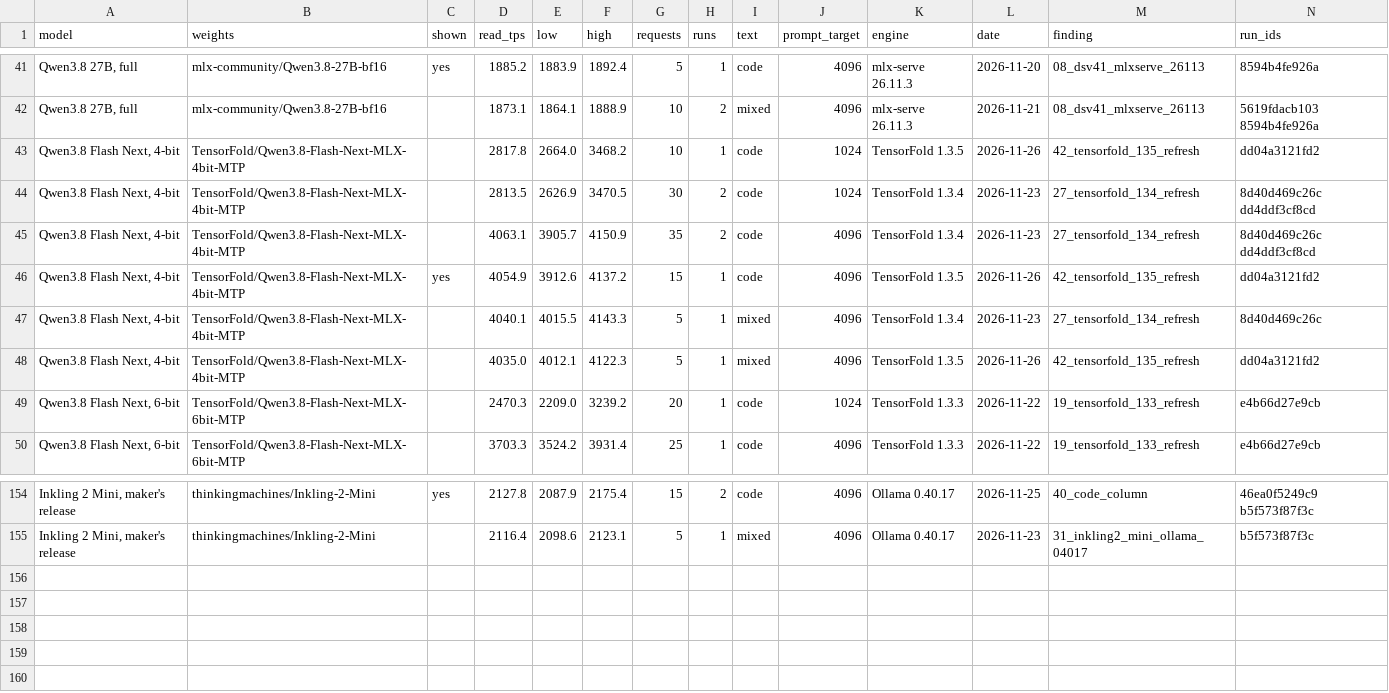
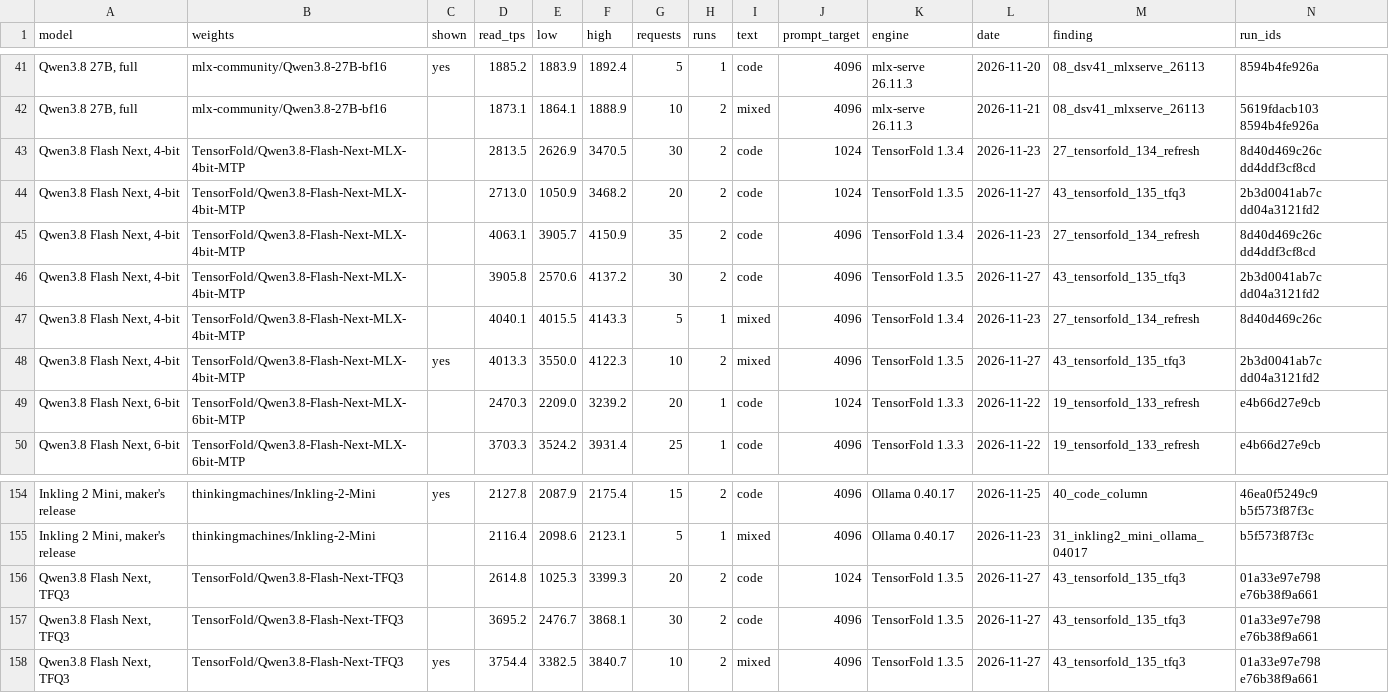
Before and after one commit to LazyLocalLLM/m5-ultra-512-benchmarks, a CSV file: benchmark_summary/prefill.csv, drawn as a sheet; only a part is shown, gaps mark what is left out; removed rows and columns are numbered as before the commit, all else as after; the diff names each change by its address in the sheet, - before the commit and + after, or states it on an @@ line.

```diff
--- a/benchmark_summary/prefill.csv
+++ b/benchmark_summary/prefill.csv
-row 43: Qwen3.8 Flash Next, 4-bit | TensorFold/Qwen3.8-Flash-Next-MLX-4bit-MTP |  | 2817.8 | 2664.0 | 3468.2 | 10 | 1 | code | 1024 | TensorFold 1.3.5 | 2026-11-26 | 42_tensorfold_135_refresh | dd04a3121fd2
+row 44: Qwen3.8 Flash Next, 4-bit | TensorFold/Qwen3.8-Flash-Next-MLX-4bit-MTP |  | 2713.0 | 1050.9 | 3468.2 | 20 | 2 | code | 1024 | TensorFold 1.3.5 | 2026-11-27 | 43_tensorfold_135_tfq3 | 2b3d0041ab7c dd04a3121fd2
-C46 (shown): yes
+C46 (shown): (empty)
-D46 (read_tps): 4054.9
+D46 (read_tps): 3905.8
-E46 (low): 3912.6
+E46 (low): 2570.6
-G46 (requests): 15
+G46 (requests): 30
-H46 (runs): 1
+H46 (runs): 2
-L46 (date): 2026-11-26
+L46 (date): 2026-11-27
-M46 (finding): 42_tensorfold_135_refresh
+M46 (finding): 43_tensorfold_135_tfq3
-N46 (run_ids): dd04a3121fd2
+N46 (run_ids): 2b3d0041ab7c dd04a3121fd2
-C48 (shown): (empty)
+C48 (shown): yes
-D48 (read_tps): 4035.0
+D48 (read_tps): 4013.3
-E48 (low): 4012.1
+E48 (low): 3550.0
-G48 (requests): 5
+G48 (requests): 10
-H48 (runs): 1
+H48 (runs): 2
-L48 (date): 2026-11-26
+L48 (date): 2026-11-27
-M48 (finding): 42_tensorfold_135_refresh
+M48 (finding): 43_tensorfold_135_tfq3
-N48 (run_ids): dd04a3121fd2
+N48 (run_ids): 2b3d0041ab7c dd04a3121fd2
+row 156: Qwen3.8 Flash Next, TFQ3 | TensorFold/Qwen3.8-Flash-Next-TFQ3 |  | 2614.8 | 1025.3 | 3399.3 | 20 | 2 | code | 1024 | TensorFold 1.3.5 | 2026-11-27 | 43_tensorfold_135_tfq3 | 01a33e97e798 e76b38f9a661
+row 157: Qwen3.8 Flash Next, TFQ3 | TensorFold/Qwen3.8-Flash-Next-TFQ3 |  | 3695.2 | 2476.7 | 3868.1 | 30 | 2 | code | 4096 | TensorFold 1.3.5 | 2026-11-27 | 43_tensorfold_135_tfq3 | 01a33e97e798 e76b38f9a661
+row 158: Qwen3.8 Flash Next, TFQ3 | TensorFold/Qwen3.8-Flash-Next-TFQ3 | yes | 3754.4 | 3382.5 | 3840.7 | 10 | 2 | mixed | 4096 | TensorFold 1.3.5 | 2026-11-27 | 43_tensorfold_135_tfq3 | 01a33e97e798 e76b38f9a661
```
Also changed, not shown: benchmark_summary/summary.csv, 5 other files.
